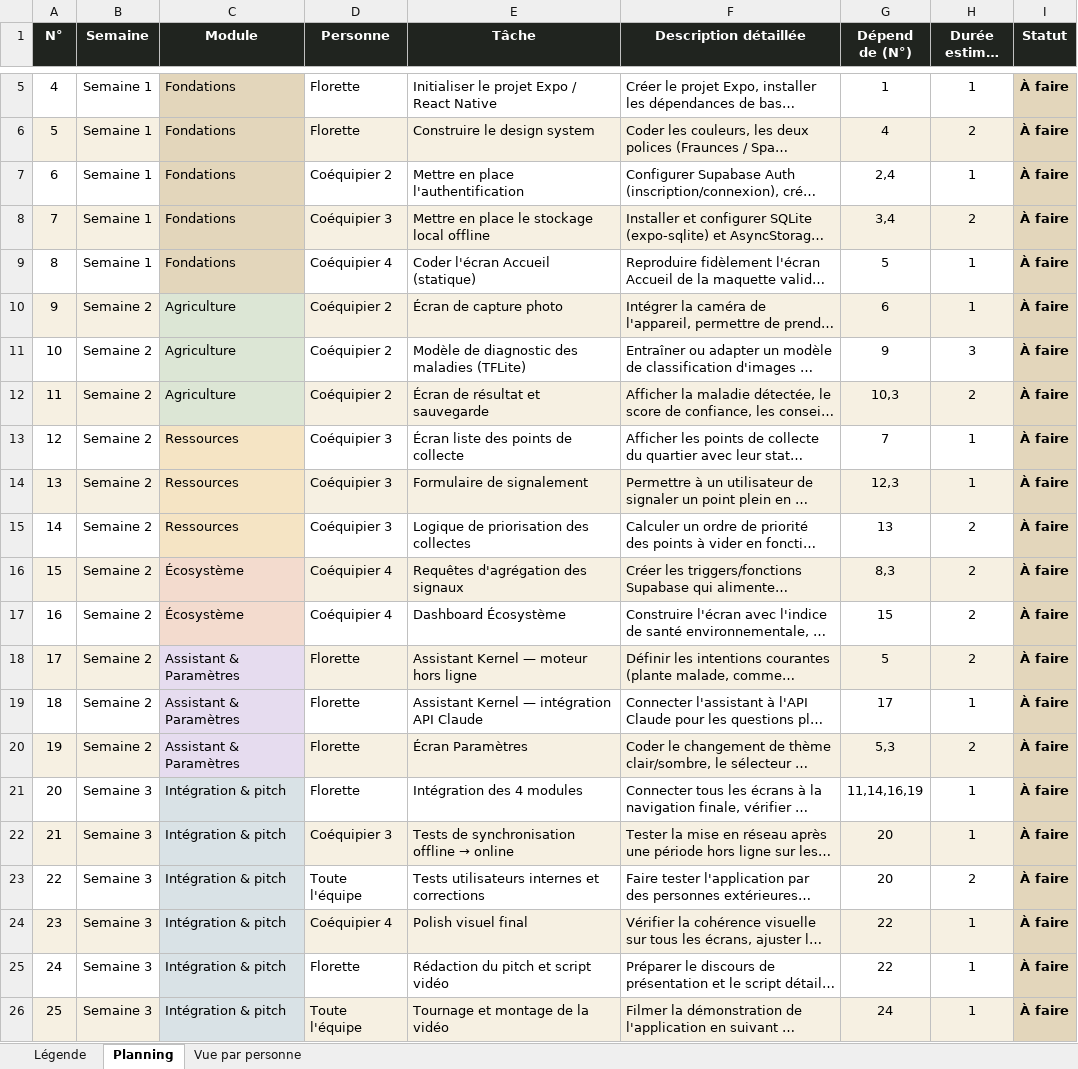
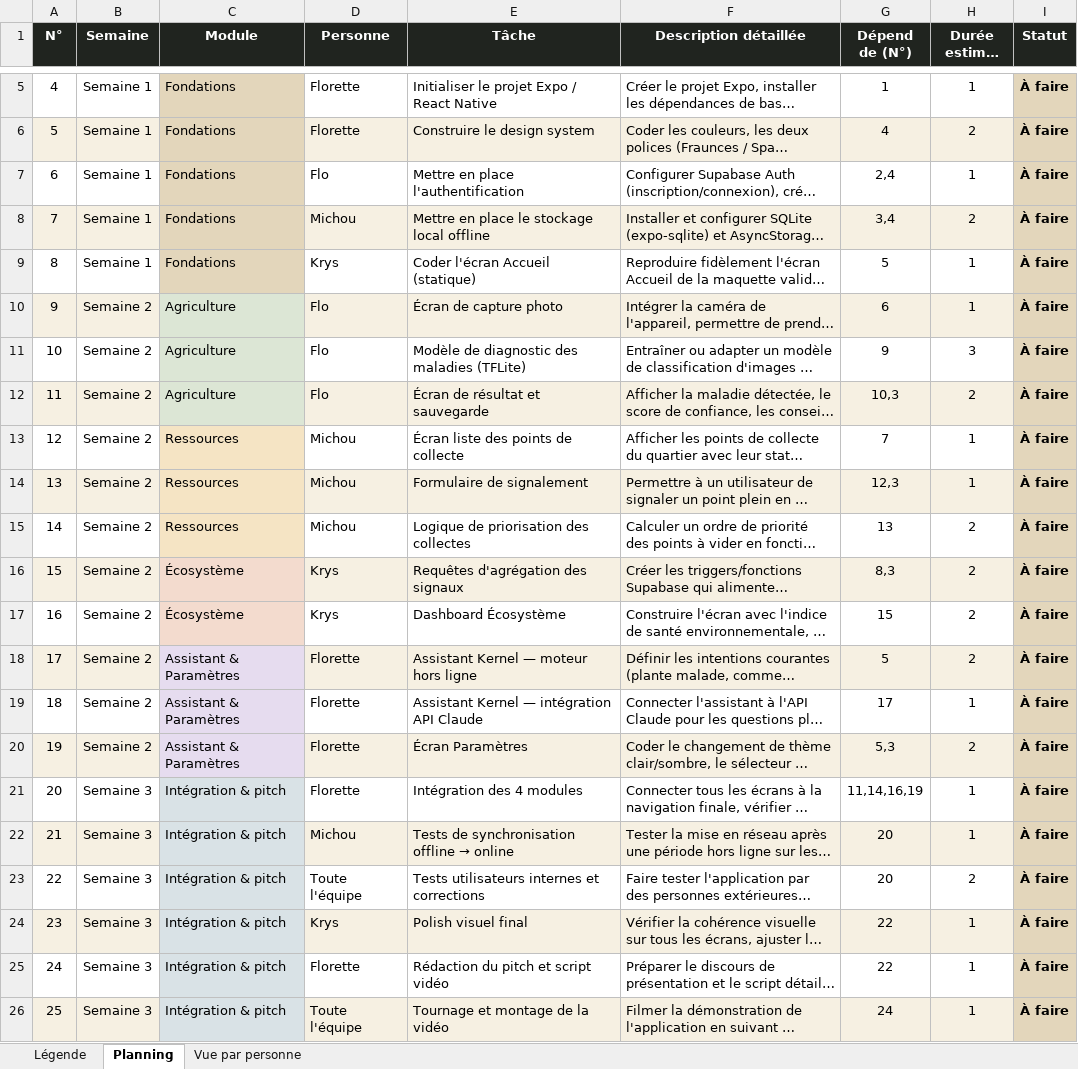
Before and after one commit to Azra1808/Kernel, an Excel workbook: docs/Kernel_Repartition_Taches.xlsx, sheet Planning, drawn as a sheet; only a part is shown, gaps mark what is left out; long unchanged cells end in …; values as stored, in another font and other column widths than the file's, no borders; the diff names each change by its address in the sheet, - before the commit and + after, or states it on an @@ line.

Commit message:
fix: corrige le lien de la maquette et met à jour les prénoms de l'équipe (Flo, Michou, Krys)

```diff
--- a/docs/Kernel_Repartition_Taches.xlsx (sheet Planning)
+++ b/docs/Kernel_Repartition_Taches.xlsx (sheet Planning)
-D7 (Personne): Coéquipier 2
+D7 (Personne): Flo
-D8 (Personne): Coéquipier 3
+D8 (Personne): Michou
-D9 (Personne): Coéquipier 4
+D9 (Personne): Krys
-D10:D12 (Personne): Coéquipier 2
+D10:D12 (Personne): Flo
-D13:D15 (Personne): Coéquipier 3
+D13:D15 (Personne): Michou
-D16:D17 (Personne): Coéquipier 4
+D16:D17 (Personne): Krys
-D22 (Personne): Coéquipier 3
+D22 (Personne): Michou
-D24 (Personne): Coéquipier 4
+D24 (Personne): Krys
```
Also changed, not shown: sheet Légende, sheet Vue par personne, 1 other file.
